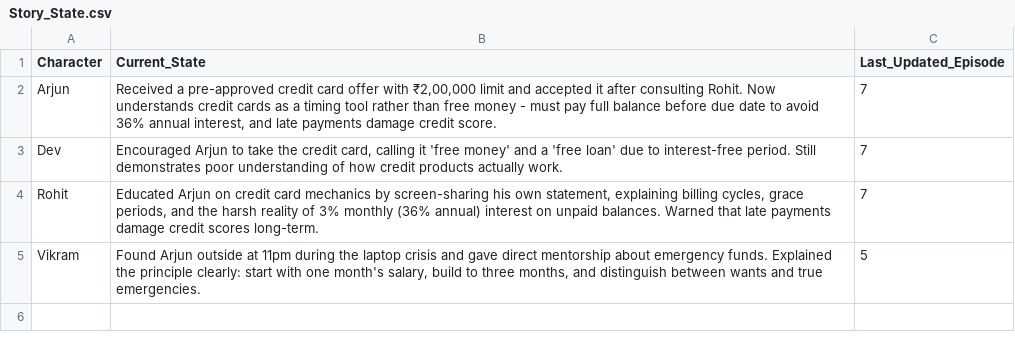
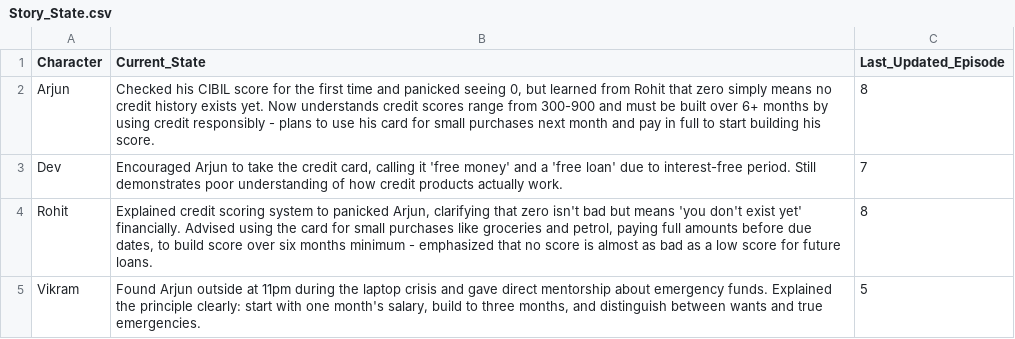
Before and after one commit to munshialok3/arjun-money-diaries, a CSV file: backups/sheets/Story_State.csv, drawn as a sheet.

```diff
--- a/backups/sheets/Story_State.csv
+++ b/backups/sheets/Story_State.csv
@@ -1,5 +1,5 @@
 Character,Current_State,Last_Updated_Episode
-Arjun,"Received a pre-approved credit card offer with ₹2,00,000 limit and accepted it after consulting Rohit. Now understands credit cards as a timing tool rather than free money - must pay full balance before due date to avoid 36% annual interest, and late payments damage credit score.",7
+Arjun,"Checked his CIBIL score for the first time and panicked seeing 0, but learned from Rohit that zero simply means no credit history exists yet. Now understands credit scores range from 300-900 and must be built over 6+ months by using credit responsibly - plans to use his card for small purchases next month and pay in full to start building his score.",8
 Dev,"Encouraged Arjun to take the credit card, calling it 'free money' and a 'free loan' due to interest-free period. Still demonstrates poor understanding of how credit products actually work.",7
-Rohit,"Educated Arjun on credit card mechanics by screen-sharing his own statement, explaining billing cycles, grace periods, and the harsh reality of 3% monthly (36% annual) interest on unpaid balances. Warned that late payments damage credit scores long-term.",7
+Rohit,"Explained credit scoring system to panicked Arjun, clarifying that zero isn't bad but means 'you don't exist yet' financially. Advised using the card for small purchases like groceries and petrol, paying full amounts before due dates, to build score over six months minimum - emphasized that no score is almost as bad as a low score for future loans.",8
 Vikram,"Found Arjun outside at 11pm during the laptop crisis and gave direct mentorship about emergency funds. Explained the principle clearly: start with one month's salary, build to three months, and distinguish between wants and true emergencies.",5
```
Also changed, not shown: backups/sheets/Episodes.csv.
